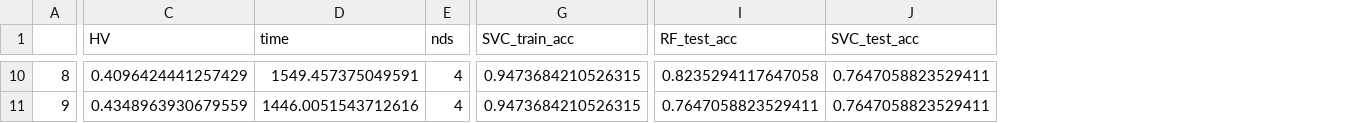
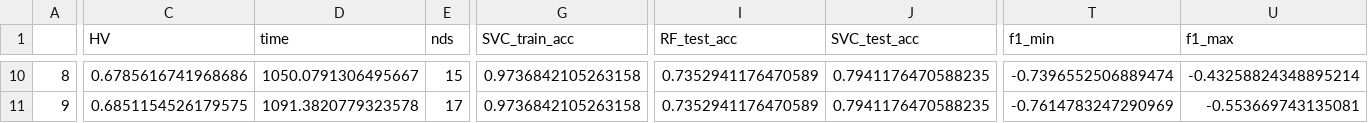
Before and after one commit to santimndez/cbio_practicas, a CSV file: notebooks/cbio_p15_results/scores-10.csv, drawn as a sheet; only a part is shown, gaps mark what is left out; the diff covers the shown part only; the diff names each change by its address in the sheet, - before the commit and + after, or states it on an @@ line.

```diff
--- a/notebooks/cbio_p15_results/scores-10.csv
+++ b/notebooks/cbio_p15_results/scores-10.csv
+column T (f1_min), rows 10-11: -0.7396552506889474 | -0.7614783247290969
+column U (f1_max), rows 10-11: -0.43258824348895214 | -0.553669743135081
-C10 (HV): 0.4096424441257429
+C10 (HV): 0.6785616741968686
-D10 (time): 1549.457375049591
+D10 (time): 1050.0791306495667
-E10 (nds): 4
+E10 (nds): 15
-G10:G11 (SVC_train_acc): 0.9473684210526315
+G10:G11 (SVC_train_acc): 0.9736842105263158
-I10 (RF_test_acc): 0.8235294117647058
+I10 (RF_test_acc): 0.7352941176470589
-J10:J11 (SVC_test_acc): 0.7647058823529411
+J10:J11 (SVC_test_acc): 0.7941176470588235
-C11 (HV): 0.4348963930679559
+C11 (HV): 0.6851154526179575
-D11 (time): 1446.0051543712616
+D11 (time): 1091.3820779323578
-E11 (nds): 4
+E11 (nds): 17
-I11 (RF_test_acc): 0.7647058823529411
+I11 (RF_test_acc): 0.7352941176470589
```
Also changed, not shown: 159 edited cells elsewhere in this file, notebooks/cbio_p15_results/scores-0.csv, notebooks/cbio_p15_results/scores-all.csv, 3 other files.
